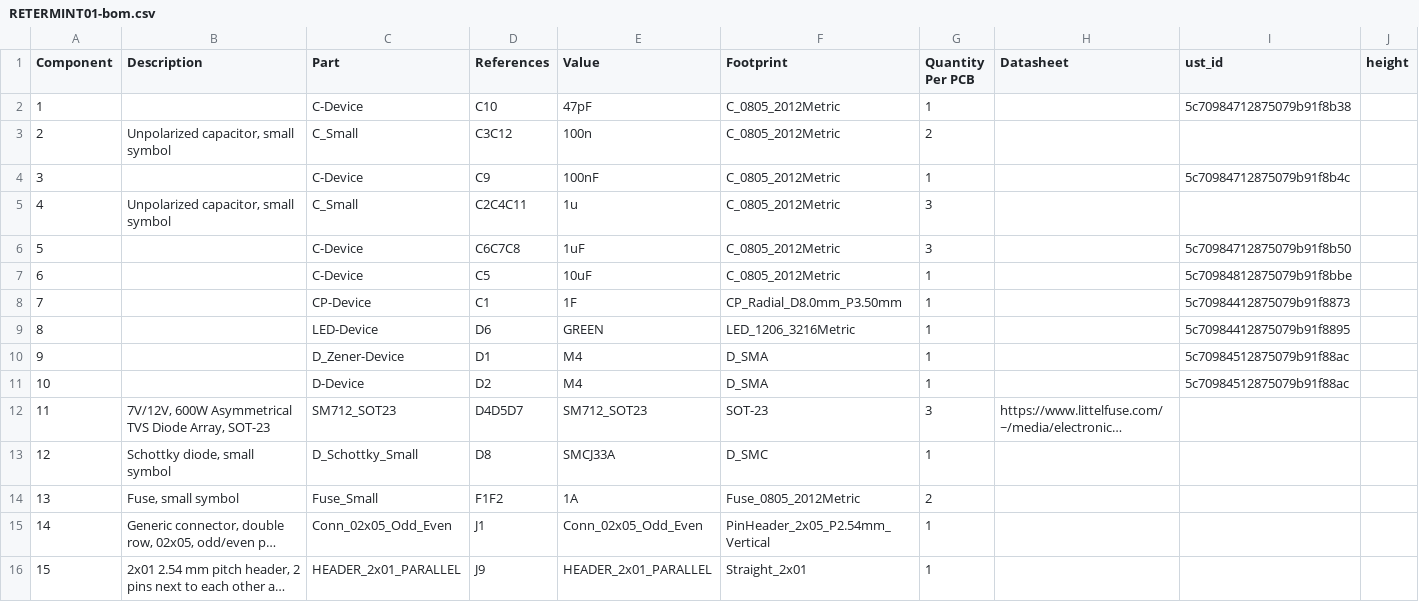
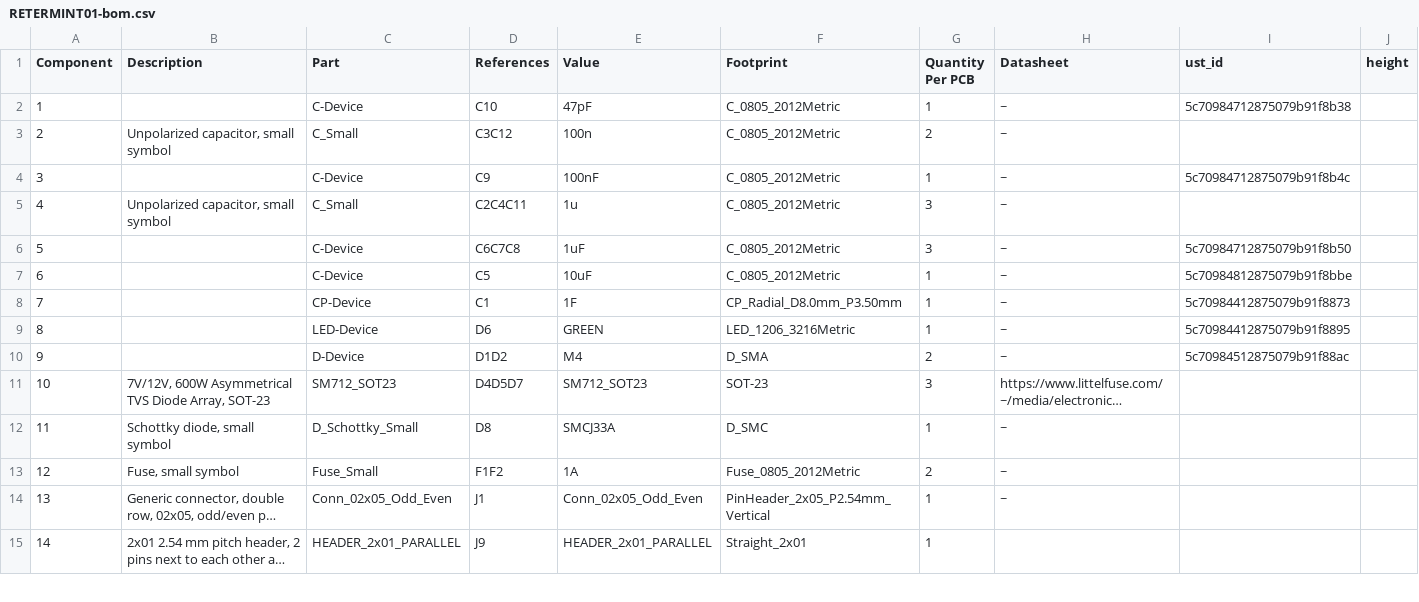
Before and after one commit to mlab-modules/RETERMINT01, a CSV file: hw/cam_profi/assembly/RETERMINT01-bom.csv, drawn as a sheet; only a part is shown; long unchanged cells end in …; removed rows and columns are numbered as before the commit, all else as after; rows hold the shown columns only; the diff covers the shown part only; the diff names each change by its address in the sheet, - before the commit and + after, or states it on an @@ line.

```diff
--- a/hw/cam_profi/assembly/RETERMINT01-bom.csv
+++ b/hw/cam_profi/assembly/RETERMINT01-bom.csv
-H2:H9 (Datasheet): (empty)
+H2:H9 (Datasheet): ~
-row 10: 9 |  | D_Zener-Device | D1 | M4 | D_SMA | 1 |  | 5c70984512875079b91f88ac
@@ column A (Component) renumbered from row 10 down @@
-D10 (References): D2
+D10 (References): D1D2
-G10 (Quantity Per PCB): 1
+G10 (Quantity Per PCB): 2
-H10 (Datasheet): (empty)
+H10 (Datasheet): ~
-H12:H14 (Datasheet): (empty)
+H12:H14 (Datasheet): ~
```
Also changed, not shown: 16 edited cells elsewhere in this file, hw/cam_profi/assembly/PnP/RETERMINT01_cpl_both_pos.csv, hw/cam_profi/assembly/RETERMINT01-bom_nogroup.csv, 53 other files.
